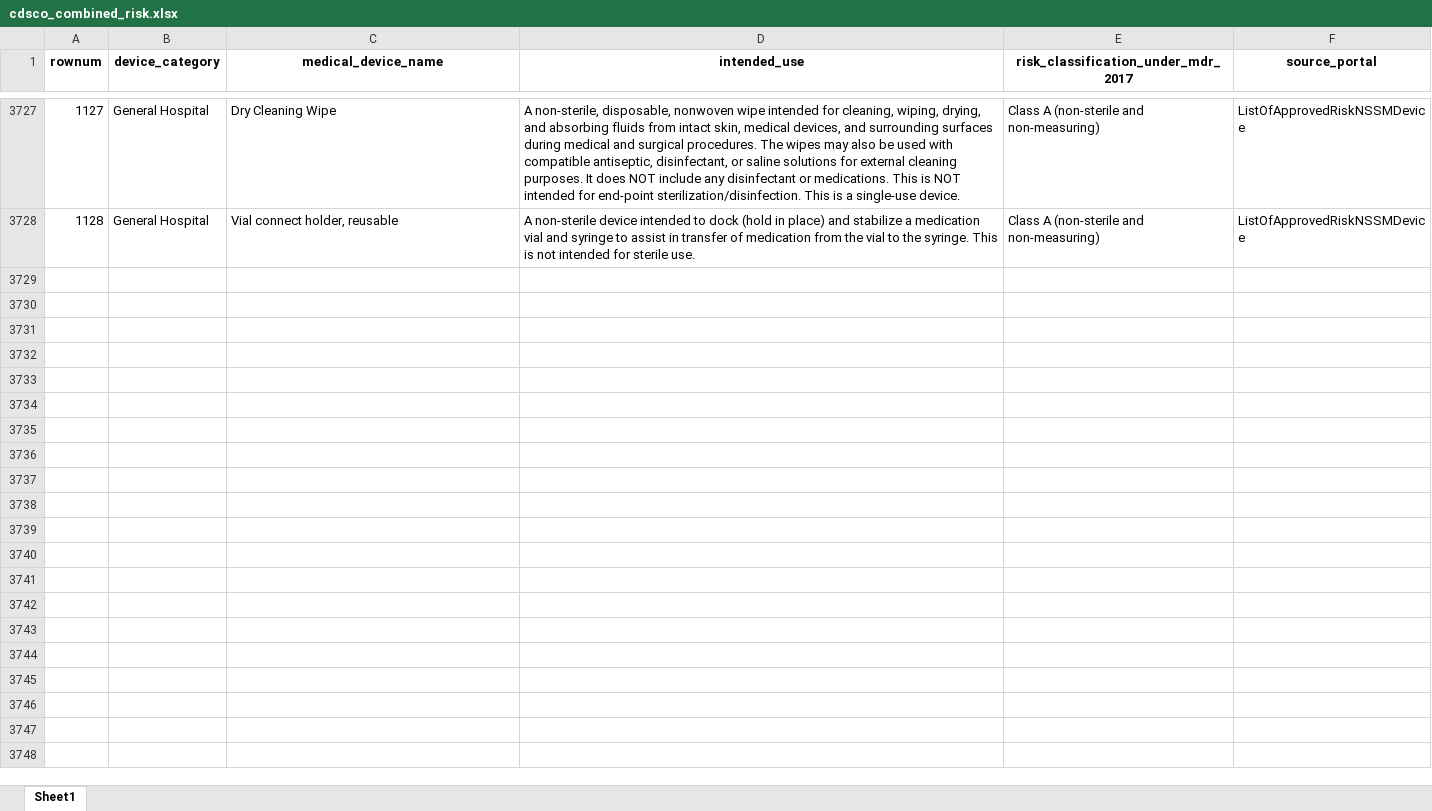
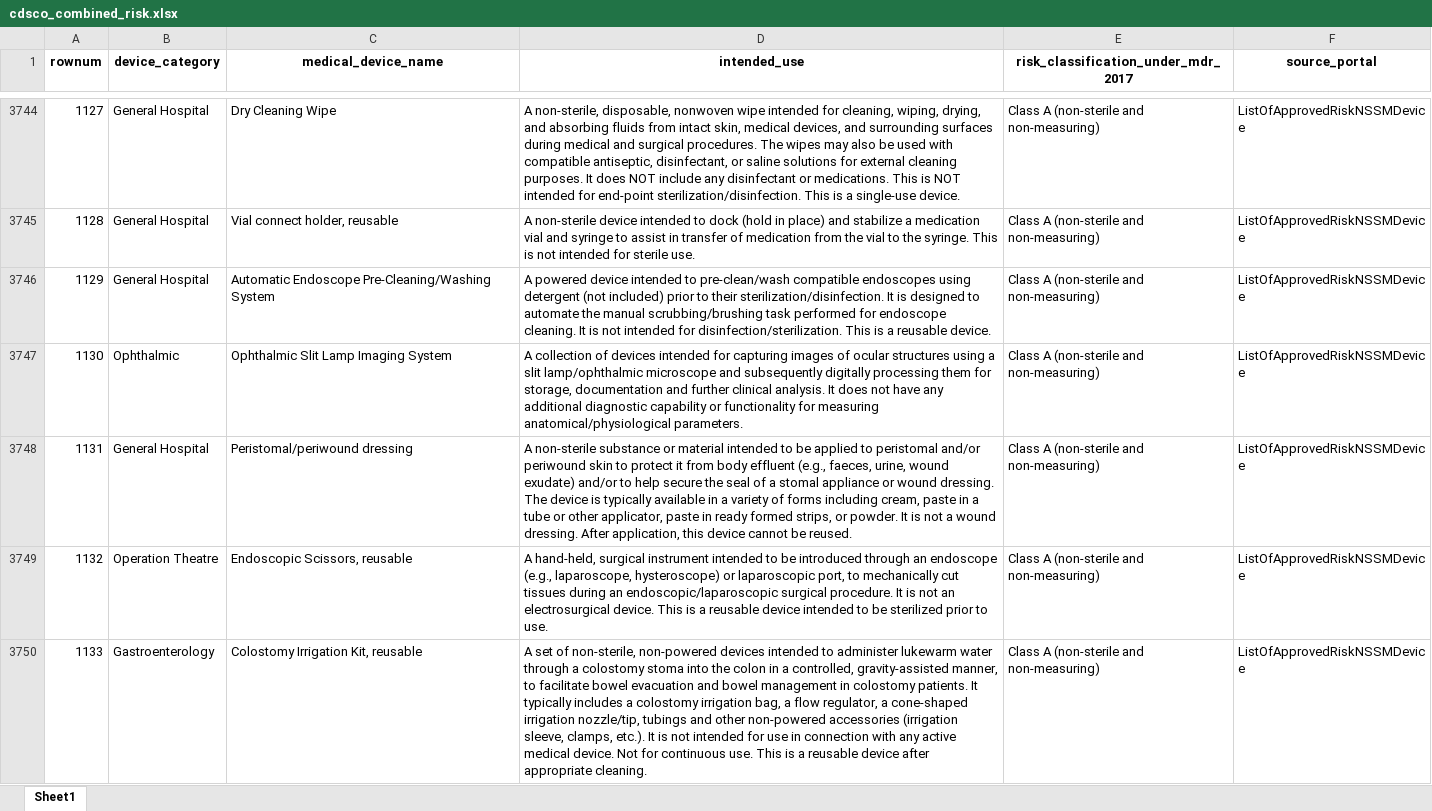
Before and after one commit to thakorakash04-cell/meddevice-research-platform, an Excel workbook: cdsco_combined_risk.xlsx, sheet Sheet1, drawn as a sheet; only a part is shown, gaps mark what is left out; values as stored, in another font and other column widths than the file's, no borders; the diff covers the shown part only; the diff names each change by its address in the sheet, - before the commit and + after, or states it on an @@ line.

```diff
--- a/cdsco_combined_risk.xlsx (sheet Sheet1)
+++ b/cdsco_combined_risk.xlsx (sheet Sheet1)
+row 3746: 1129 | General Hospital | Automatic Endoscope Pre-Cleaning/Washing System | A powered device intended to pre-clean/wash compatible endoscopes using detergent (not included) prior to their sterilization/disinfection. It is designed to automate the manual scrubbing/brushing task performed for endoscope cleaning. It is not intended for disinfection/sterilization. This is a reusable device. | Class A (non-sterile and non-measuring) | ListOfApprovedRiskNSSMDevice
+row 3747: 1130 | Ophthalmic | Ophthalmic Slit Lamp Imaging System | A collection of devices intended for capturing images of ocular structures using a slit lamp/ophthalmic microscope and subsequently digitally processing them for storage, documentation and further clinical analysis. It does not have any additional diagnostic capability or functionality for measuring anatomical/physiological parameters. | Class A (non-sterile and non-measuring) | ListOfApprovedRiskNSSMDevice
+row 3748: 1131 | General Hospital | Peristomal/periwound dressing | A non-sterile substance or material intended to be applied to peristomal and/or periwound skin to protect it from body effluent (e.g., faeces, urine, wound exudate) and/or to help secure the seal of a stomal appliance or wound dressing. The device is typically available in a variety of forms including cream, paste in a tube or other applicator, paste in ready formed strips, or powder. It is not a wound dressing. After application, this device cannot be reused. | Class A (non-sterile and non-measuring) | ListOfApprovedRiskNSSMDevice
+row 3749: 1132 | Operation Theatre | Endoscopic Scissors, reusable | A hand-held, surgical instrument intended to be introduced through an endoscope (e.g., laparoscope, hysteroscope) or laparoscopic port, to mechanically cut tissues during an endoscopic/laparoscopic surgical procedure. It is not an electrosurgical device. This is a reusable device intended to be sterilized prior to use. | Class A (non-sterile and non-measuring) | ListOfApprovedRiskNSSMDevice
+row 3750: 1133 | Gastroenterology | Colostomy Irrigation Kit, reusable | A set of non-sterile, non-powered devices intended to administer lukewarm water through a colostomy stoma into the colon in a controlled, gravity-assisted manner, to facilitate bowel evacuation and bowel management in colostomy patients. It typically includes a colostomy irrigation bag, a flow regulator, a cone-shaped irrigation nozzle/tip, tubings and other non-powered accessories (irrigation sleeve, clamps, etc.). It is not intended for use in connection with any active medical device. Not for continuous use. This is a reusable device after appropriate cleaning. | Class A (non-sterile and non-measuring) | ListOfApprovedRiskNSSMDevice
```
Also changed, not shown: 32 added rows and 2 edited cells elsewhere in this sheet, 3 other files.
